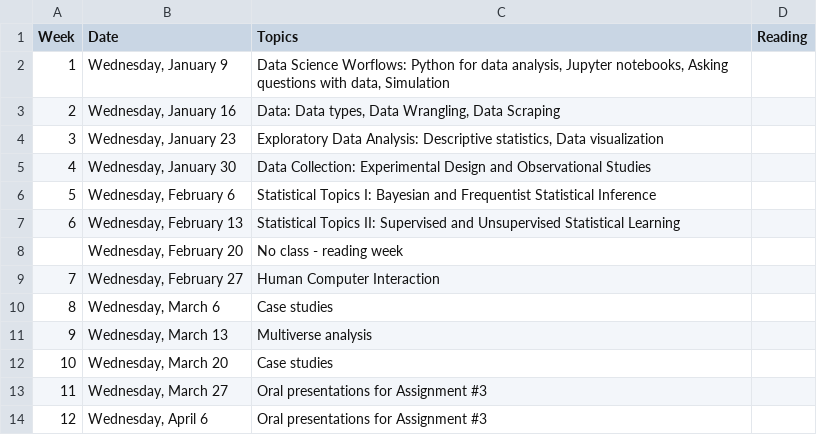
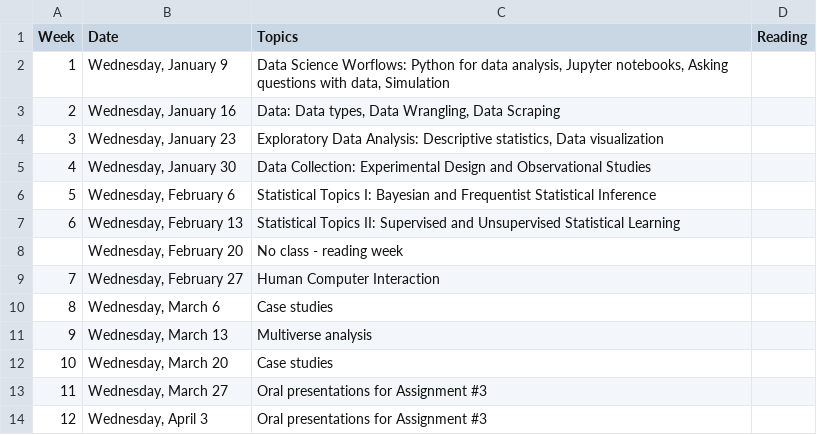
Before and after one commit to JSC270/JSC270.github.io, a CSV file: jsc270_class_sched.csv, drawn as a sheet.

Commit message:
fix typo in class schedule

```diff
--- a/jsc270_class_sched.csv
+++ b/jsc270_class_sched.csv
@@ -13,2 +13,2 @@
 11,"Wednesday, March 27",Oral presentations for Assignment #3,
-12,"Wednesday, April 6",Oral presentations for Assignment #3,
+12,"Wednesday, April 3",Oral presentations for Assignment #3,
```
Also changed, not shown: 1 other file.
